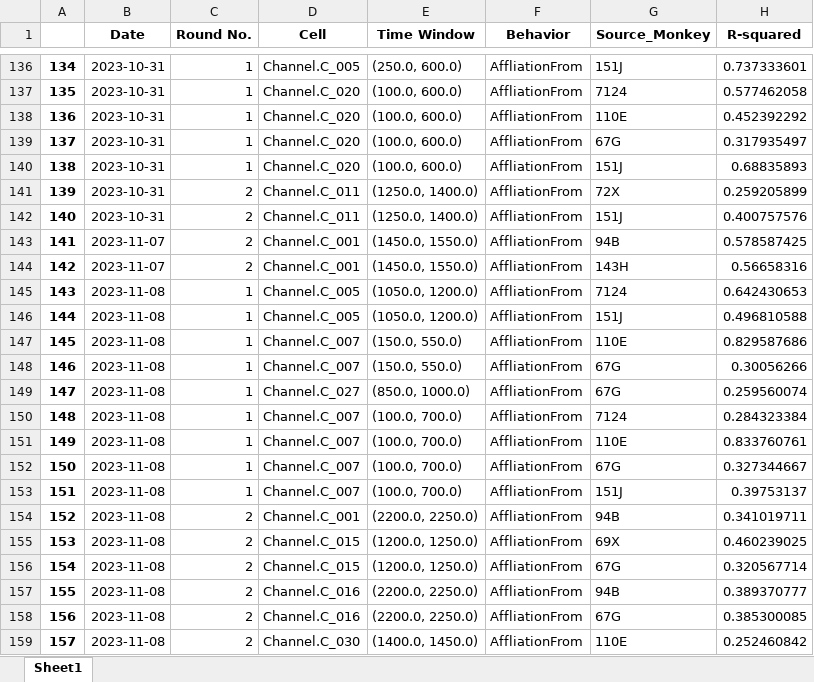
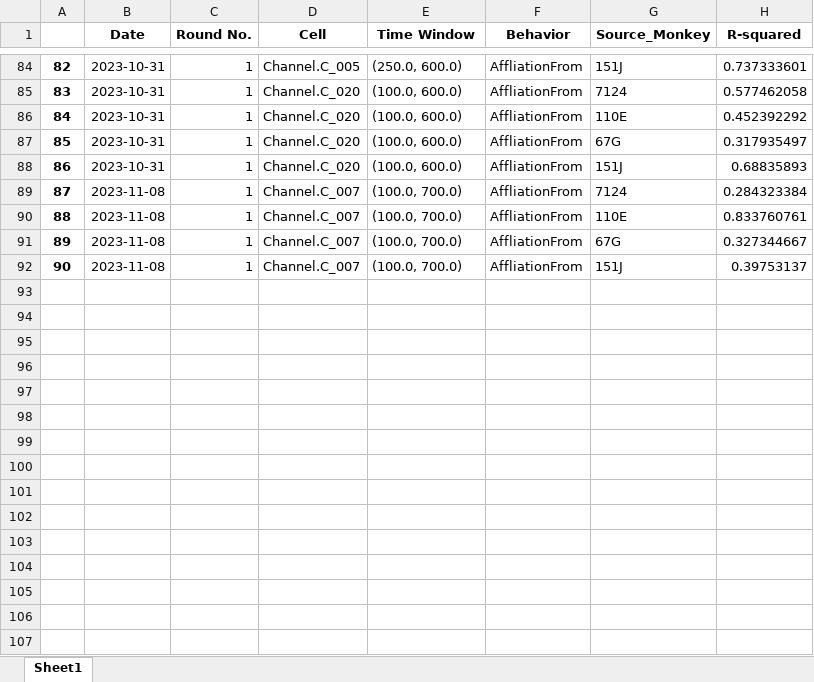
Before and after one commit to EdConnorLab/Julie, an Excel workbook: src/analyses/linear_regression/AffliationFrom.xlsx, sheet Sheet1, drawn as a sheet; only a part is shown, gaps mark what is left out; values as stored, in another font and other column widths than the file's, no borders; removed rows and columns are numbered as before the commit, all else as after; the diff covers the shown part only; the diff names each change by its address in the sheet, - before the commit and + after, or states it on an @@ line.

Commit message:
simple thresholding for window finder and corresponding linear regression (and results)

```diff
--- a/src/analyses/linear_regression/AffliationFrom.xlsx (sheet Sheet1)
+++ b/src/analyses/linear_regression/AffliationFrom.xlsx (sheet Sheet1)
@@ column A renumbered between rows 10 and 92 @@
-row 141: 139 | 2023-10-31 | 2 | Channel.C_011 | (1250.0, 1400.0) | AffliationFrom | 72X | 0.259205899
-row 142: 140 | 2023-10-31 | 2 | Channel.C_011 | (1250.0, 1400.0) | AffliationFrom | 151J | 0.400757576
-row 143: 141 | 2023-11-07 | 2 | Channel.C_001 | (1450.0, 1550.0) | AffliationFrom | 94B | 0.578587425
-row 144: 142 | 2023-11-07 | 2 | Channel.C_001 | (1450.0, 1550.0) | AffliationFrom | 143H | 0.56658316
-row 145: 143 | 2023-11-08 | 1 | Channel.C_005 | (1050.0, 1200.0) | AffliationFrom | 7124 | 0.642430653
-row 146: 144 | 2023-11-08 | 1 | Channel.C_005 | (1050.0, 1200.0) | AffliationFrom | 151J | 0.496810588
-row 147: 145 | 2023-11-08 | 1 | Channel.C_007 | (150.0, 550.0) | AffliationFrom | 110E | 0.829587686
-row 148: 146 | 2023-11-08 | 1 | Channel.C_007 | (150.0, 550.0) | AffliationFrom | 67G | 0.30056266
-row 149: 147 | 2023-11-08 | 1 | Channel.C_027 | (850.0, 1000.0) | AffliationFrom | 67G | 0.259560074
-row 154: 152 | 2023-11-08 | 2 | Channel.C_001 | (2200.0, 2250.0) | AffliationFrom | 94B | 0.341019711
-row 155: 153 | 2023-11-08 | 2 | Channel.C_015 | (1200.0, 1250.0) | AffliationFrom | 69X | 0.460239025
-row 156: 154 | 2023-11-08 | 2 | Channel.C_015 | (1200.0, 1250.0) | AffliationFrom | 67G | 0.320567714
-row 157: 155 | 2023-11-08 | 2 | Channel.C_016 | (2200.0, 2250.0) | AffliationFrom | 94B | 0.389370777
-row 158: 156 | 2023-11-08 | 2 | Channel.C_016 | (2200.0, 2250.0) | AffliationFrom | 67G | 0.385300085
-row 159: 157 | 2023-11-08 | 2 | Channel.C_030 | (1400.0, 1450.0) | AffliationFrom | 110E | 0.252460842
```
Also changed, not shown: 33 added rows, 168 removed rows, 10 moved rows and 33 edited cells elsewhere in this sheet, src/analyses/linear_regression/AffliationTo.xlsx, src/analyses/linear_regression/AgonismFrom.xlsx, 7 other files.
